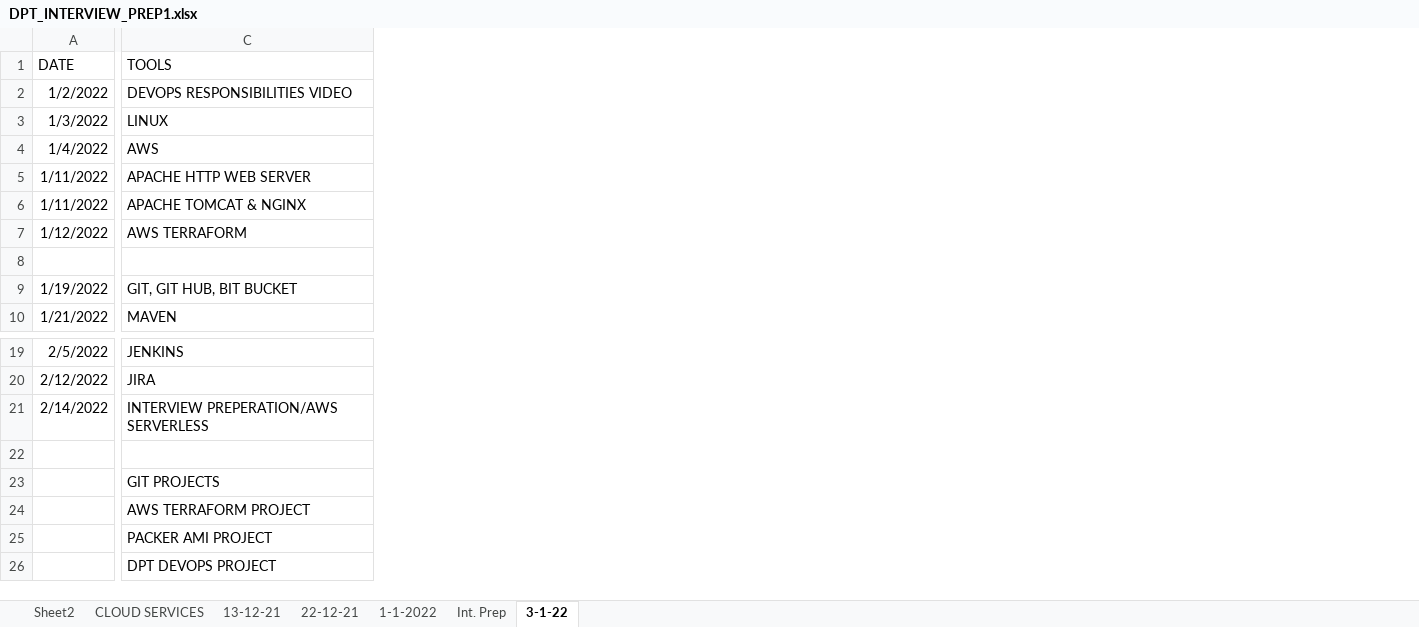
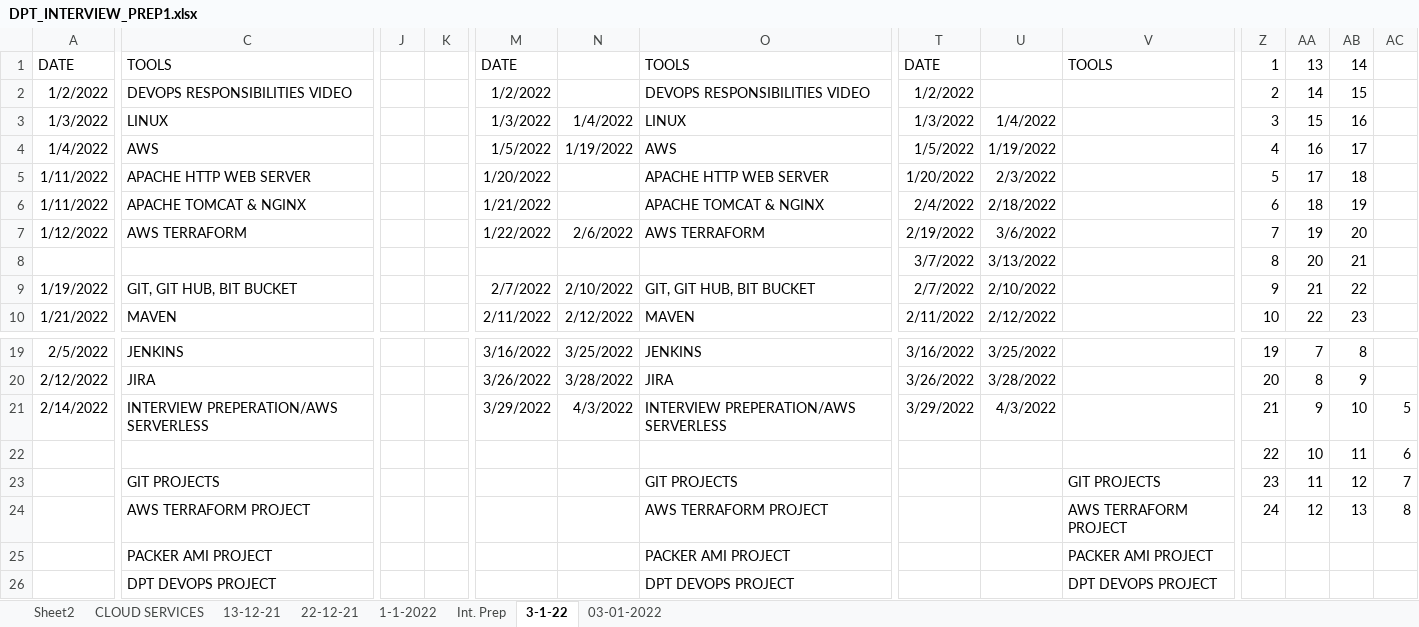
Before and after one commit to avardhineni/DevOps-Projects, an Excel workbook: DPT_INTERVIEW_PREP1.xlsx, sheet 3-1-22, drawn as a sheet; only a part is shown, gaps mark what is left out; values as stored, in another font and other column widths than the file's, no borders; rows hold the shown columns only; the diff covers the shown part only; the diff names each change by its address in the sheet, - before the commit and + after, or states it on an @@ line.

```diff
--- a/DPT_INTERVIEW_PREP1.xlsx (sheet 3-1-22)
+++ b/DPT_INTERVIEW_PREP1.xlsx (sheet 3-1-22)
+sheet tab: 03-01-2022
+column J, empty
+column K, empty
+column M, rows 1-10: DATE | 1/2/2022 | 1/3/2022 | 1/5/2022 | 1/20/2022 | 1/21/2022 | 1/22/2022 |  | 2/7/2022 | 2/11/2022; rows 19-21: 3/16/2022 | 3/26/2022 | 3/29/2022
+column N, rows 3-10: 1/4/2022 | 1/19/2022 |  |  | 2/6/2022 |  | 2/10/2022 | 2/12/2022; rows 19-21: 3/25/2022 | 3/28/2022 | 4/3/2022
+column O, rows 1-10: TOOLS | DEVOPS RESPONSIBILITIES VIDEO | LINUX | AWS | APACHE HTTP WEB SERVER | APACHE TOMCAT & NGINX | AWS TERRAFORM |  | GIT, GIT HUB, BIT BUCKET | MAVEN; rows 19-26: JENKINS | JIRA | INTERVIEW PREPERATION/AWS SERVERLESS |  | GIT PROJECTS | AWS TERRAFORM PROJECT | PACKER AMI PROJECT | DPT DEVOPS PROJECT
+column T, rows 1-10: DATE | 1/2/2022 | 1/3/2022 | 1/5/2022 | 1/20/2022 | 2/4/2022 | 2/19/2022 | 3/7/2022 | 2/7/2022 | 2/11/2022; rows 19-21: 3/16/2022 | 3/26/2022 | 3/29/2022
+column U, rows 3-10: 1/4/2022 | 1/19/2022 | 2/3/2022 | 2/18/2022 | 3/6/2022 | 3/13/2022 | 2/10/2022 | 2/12/2022; rows 19-21: 3/25/2022 | 3/28/2022 | 4/3/2022
+column V, row 1: TOOLS; rows 23-26: GIT PROJECTS | AWS TERRAFORM PROJECT | PACKER AMI PROJECT | DPT DEVOPS PROJECT
+column Z, rows 1-10: 1 | 2 | 3 | 4 | 5 | 6 | 7 | 8 | 9 | 10; rows 19-24: 19 | 20 | 21 | 22 | 23 | 24
+column AA, rows 1-10: 13 | 14 | 15 | 16 | 17 | 18 | 19 | 20 | 21 | 22; rows 19-24: 7 | 8 | 9 | 10 | 11 | 12
+column AB, rows 1-10: 14 | 15 | 16 | 17 | 18 | 19 | 20 | 21 | 22 | 23; rows 19-24: 8 | 9 | 10 | 11 | 12 | 13
+column AC, rows 21-24: 5 | 6 | 7 | 8
-row 8: (empty)
+row 8:  |  |  |  |  |  |  | 3/7/2022 | 3/13/2022 |  | 8 | 20 | 21
-row 22: (empty)
+row 22:  |  |  |  |  |  |  |  |  |  | 22 | 10 | 11 | 6
```
Also changed, not shown: 8 added columns elsewhere in this sheet.
